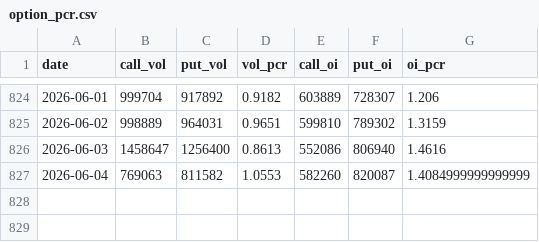
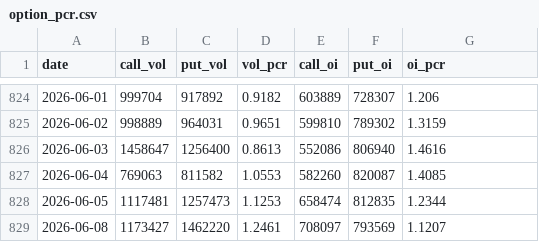
Before and after one commit to whao79-sudo/cyb-mdh-analysis, a CSV file: data/option_pcr.csv, drawn as a sheet; only a part is shown, gaps mark what is left out.

```diff
--- a/data/option_pcr.csv
+++ b/data/option_pcr.csv
@@ -826,2 +826,4 @@ date,call_vol,put_vol,vol_pcr,call_oi,put_oi,oi_pcr
 2026-06-03,1458647,1256400,0.8613,552086,806940,1.4616
-2026-06-04,769063,811582,1.0553,582260,820087,1.4084999999999999
+2026-06-04,769063,811582,1.0553,582260,820087,1.4085
+2026-06-05,1117481,1257473,1.1253,658474,812835,1.2344
+2026-06-08,1173427,1462220,1.2461,708097,793569,1.1207
```
Also changed, not shown: data/qvix_data.csv, 30 other files.
